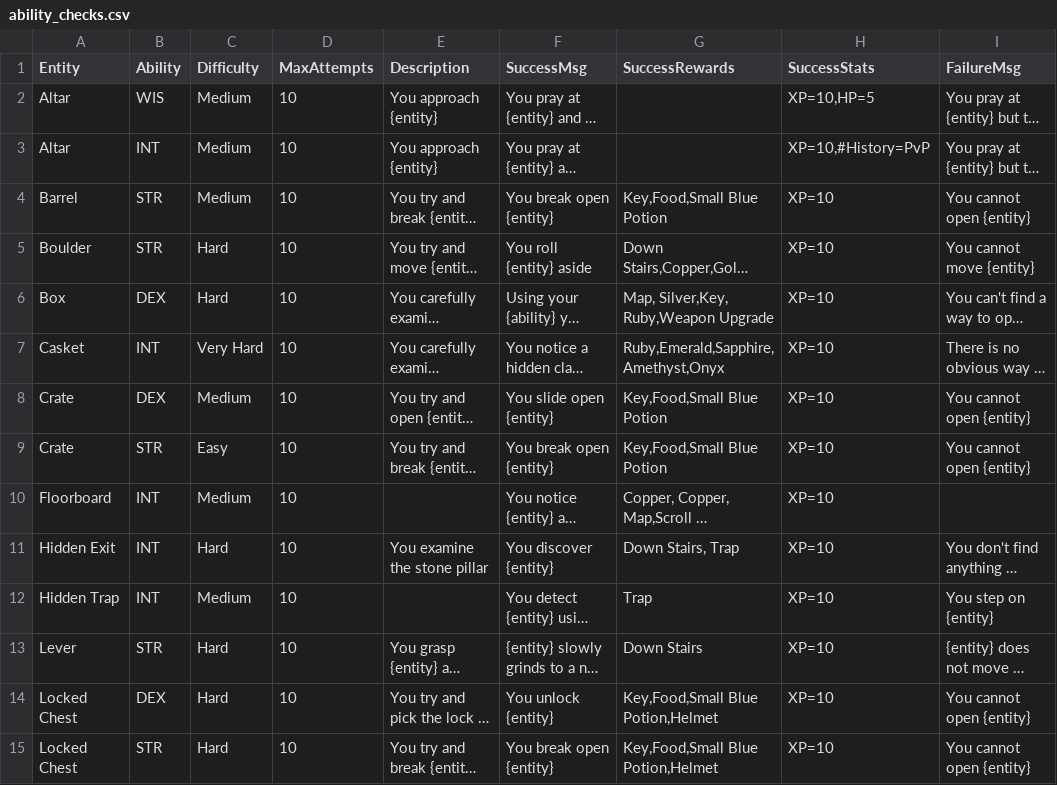
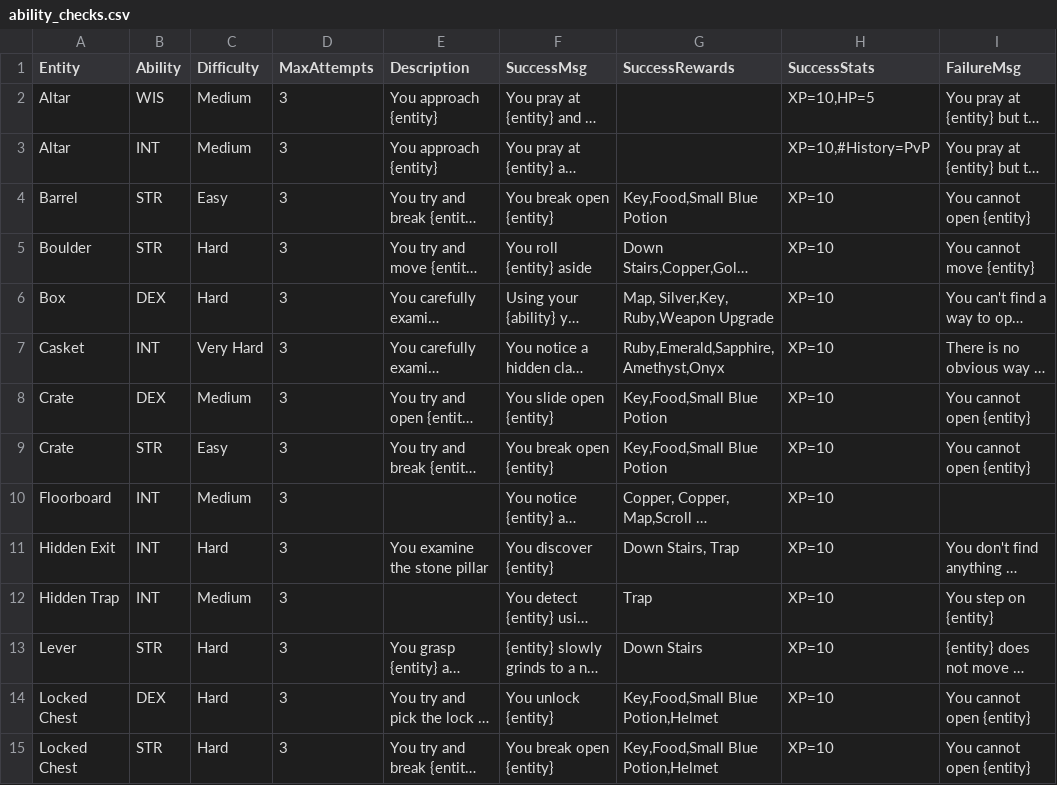
Before and after one commit to kwoolter/roguelike, a CSV file: roguelike/model/data/ability_checks.csv, drawn as a sheet; only a part is shown; long unchanged cells end in …; the diff covers the shown part only; the diff names each change by its address in the sheet, - before the commit and + after, or states it on an @@ line.

Commit message:
add configurable number of attempts at ability checks

```diff
--- a/roguelike/model/data/ability_checks.csv
+++ b/roguelike/model/data/ability_checks.csv
-D2:D15 (MaxAttempts): 10
+D2:D15 (MaxAttempts): 3
-C4 (Difficulty): Medium
+C4 (Difficulty): Easy
```
Also changed, not shown: 15 edited cells elsewhere in this file, 5 other files.
